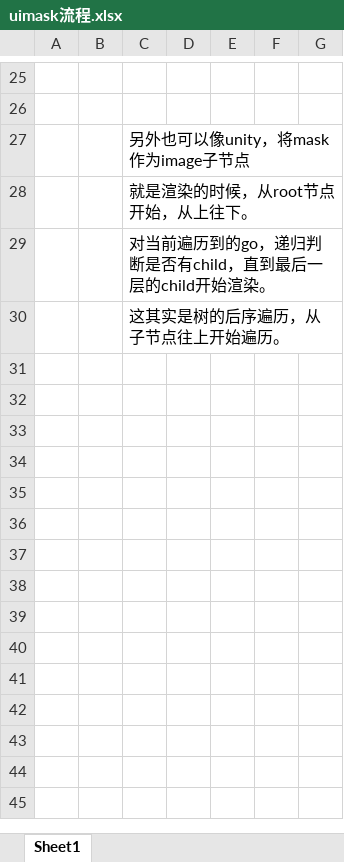
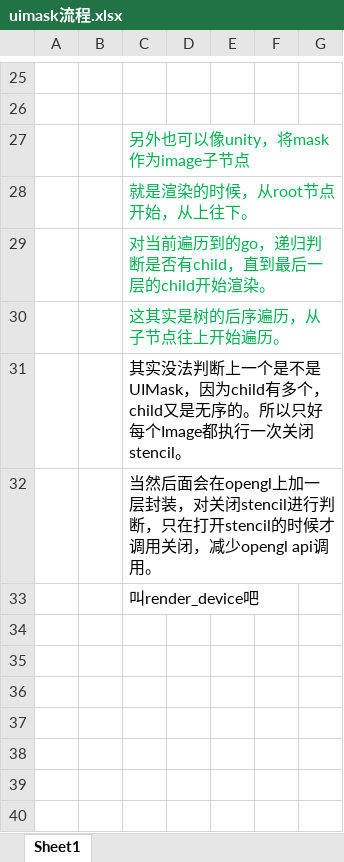
Before and after one commit to ThisisGame/cpp-game-engine-book, an Excel workbook: files/gui/uimask流程.xlsx, sheet Sheet1, drawn as a sheet; only a part is shown, gaps mark what is left out; the shorter side is filled out with more unchanged rows; values as stored, in another font and other column widths than the file's, no borders; charts and pictures not drawn; the diff names each change by its address in the sheet, - before the commit and + after, or states it on an @@ line.

Commit message:
render device

```diff
--- a/files/gui/uimask流程.xlsx (sheet Sheet1)
+++ b/files/gui/uimask流程.xlsx (sheet Sheet1)
-C27:C30 text colour: black
+C27:C30 text colour: #00B050
-C31: (empty)
+C31: 其实没法判断上一个是不是UIMask，因为child有多个，child又是无序的。所以只好每个Image都执行一次关闭stencil。
-C32: (empty)
+C32: 当然后面会在opengl上加一层封装，对关闭stencil进行判断，只在打开stencil的时候才调用关闭，减少opengl api调用。
-C33: (empty)
+C33: 叫render_device吧
```
Also changed, not shown: charts or pictures, 7 other files.
